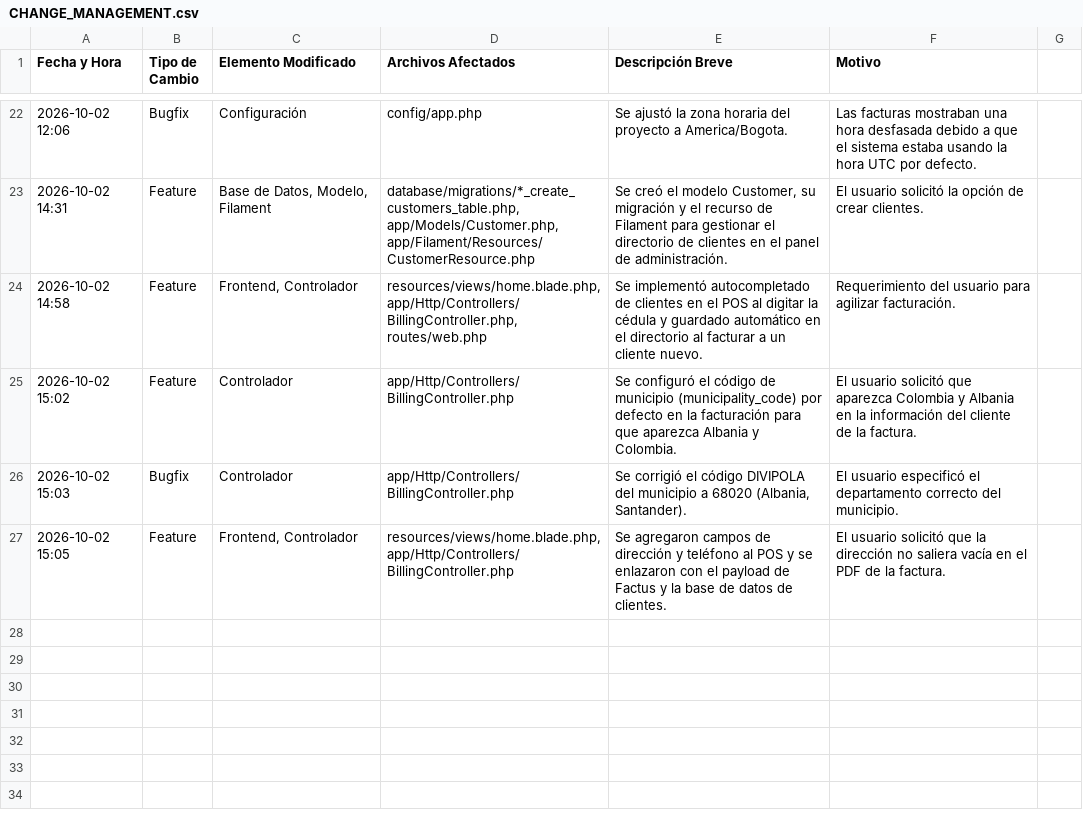
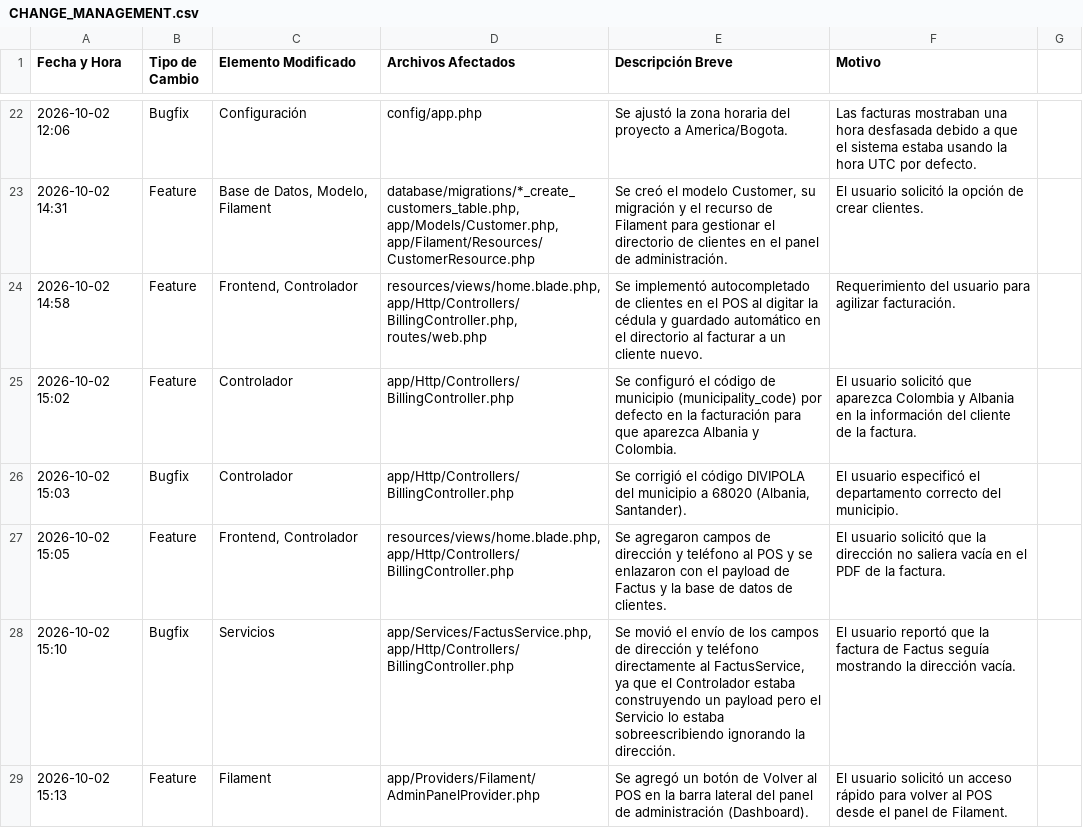
Before and after one commit to HayderFino/E_comerce, a CSV file: CHANGE_MANAGEMENT.csv, drawn as a sheet; only a part is shown, gaps mark what is left out.

```diff
--- a/CHANGE_MANAGEMENT.csv
+++ b/CHANGE_MANAGEMENT.csv
@@ -27 +27,3 @@ Fecha y Hora,Tipo de Cambio,Elemento Modificado,Archivos Afectados,Descripción
 2026-10-02 15:05,Feature,"Frontend, Controlador","resources/views/home.blade.php, app/Http/Controllers/BillingController.php","Se agregaron campos de dirección y teléfono al POS y se enlazaron con el payload de Factus y la base de datos de clientes.","El usuario solicitó que la dirección no saliera vacía en el PDF de la factura."
+2026-10-02 15:10,Bugfix,Servicios,"app/Services/FactusService.php, app/Http/Controllers/BillingController.php","Se movió el envío de los campos de dirección y teléfono directamente al FactusService, ya que el Controlador estaba construyendo un payload pero el Servicio lo estaba sobreescribiendo ignorando la dirección.","El usuario reportó que la factura de Factus seguía mostrando la dirección vacía."
+2026-10-02 15:13,Feature,Filament,"app/Providers/Filament/AdminPanelProvider.php","Se agregó un botón de Volver al POS en la barra lateral del panel de administración (Dashboard).","El usuario solicitó un acceso rápido para volver al POS desde el panel de Filament."
```
Also changed, not shown: 3 other files.
